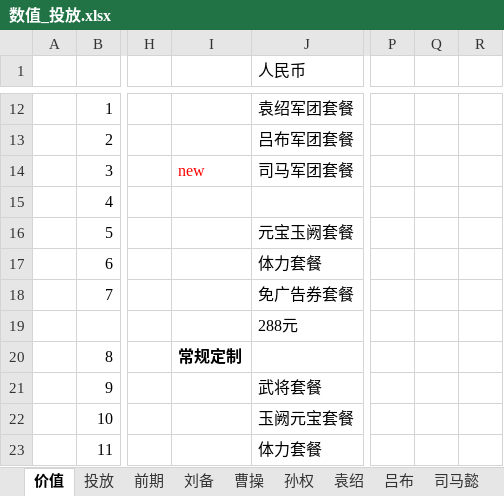
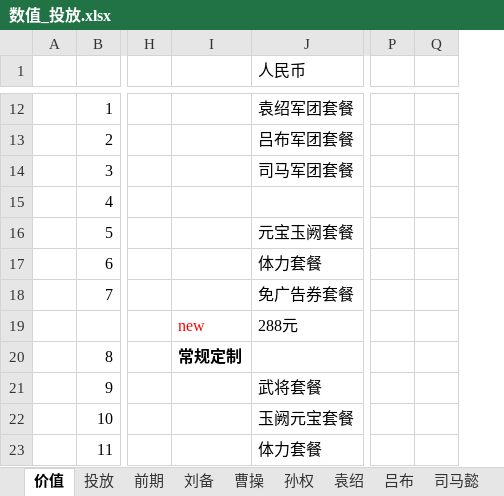
Before and after one commit to MiYanLiang/HeroScrollPj, an Excel workbook: 策划文档/数值_投放.xlsx, sheet 价值, drawn as a sheet; only a part is shown, gaps mark what is left out; values as stored, in another font and other column widths than the file's, no borders; removed rows and columns are numbered as before the commit, all else as after; the diff covers the shown part only; the diff names each change by its address in the sheet, - before the commit and + after, or states it on an @@ line.

```diff
--- a/策划文档/数值_投放.xlsx (sheet 价值)
+++ b/策划文档/数值_投放.xlsx (sheet 价值)
-column Q, empty
-I14: new
+I14: (empty)
-I19: (empty)
+I19: new
```
Also changed, not shown: 10 added rows, 3 removed rows, 8 edited cells and cell formats elsewhere in this sheet, 1 other file.
